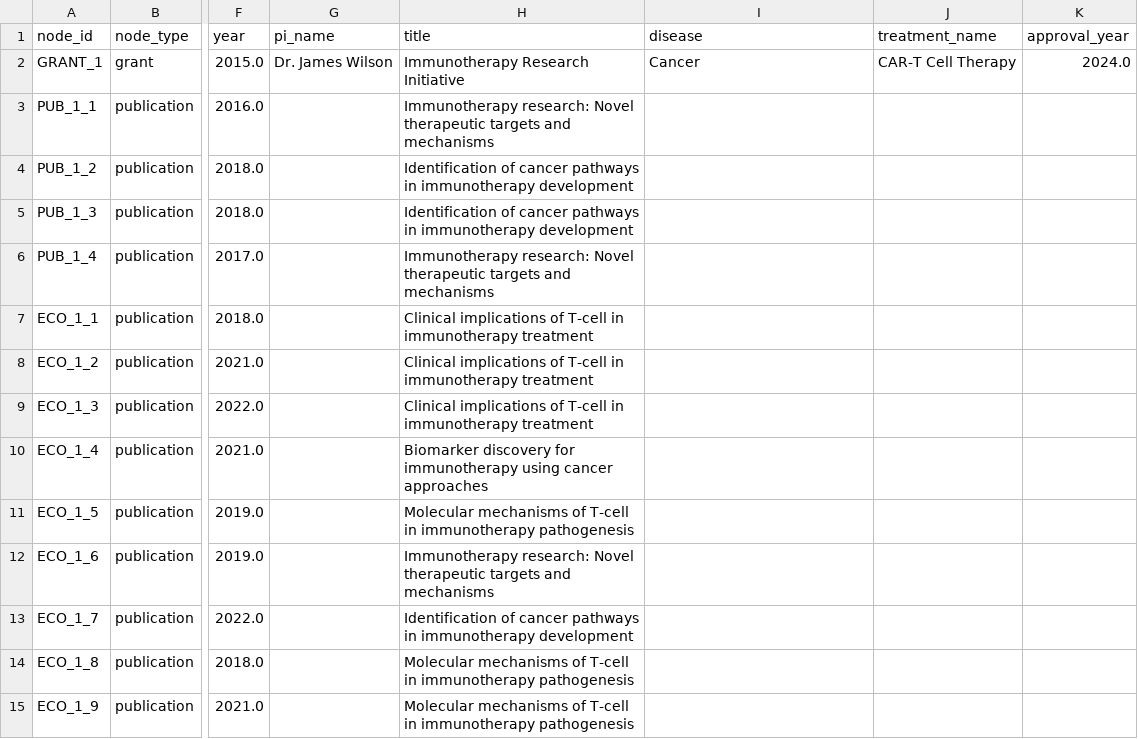
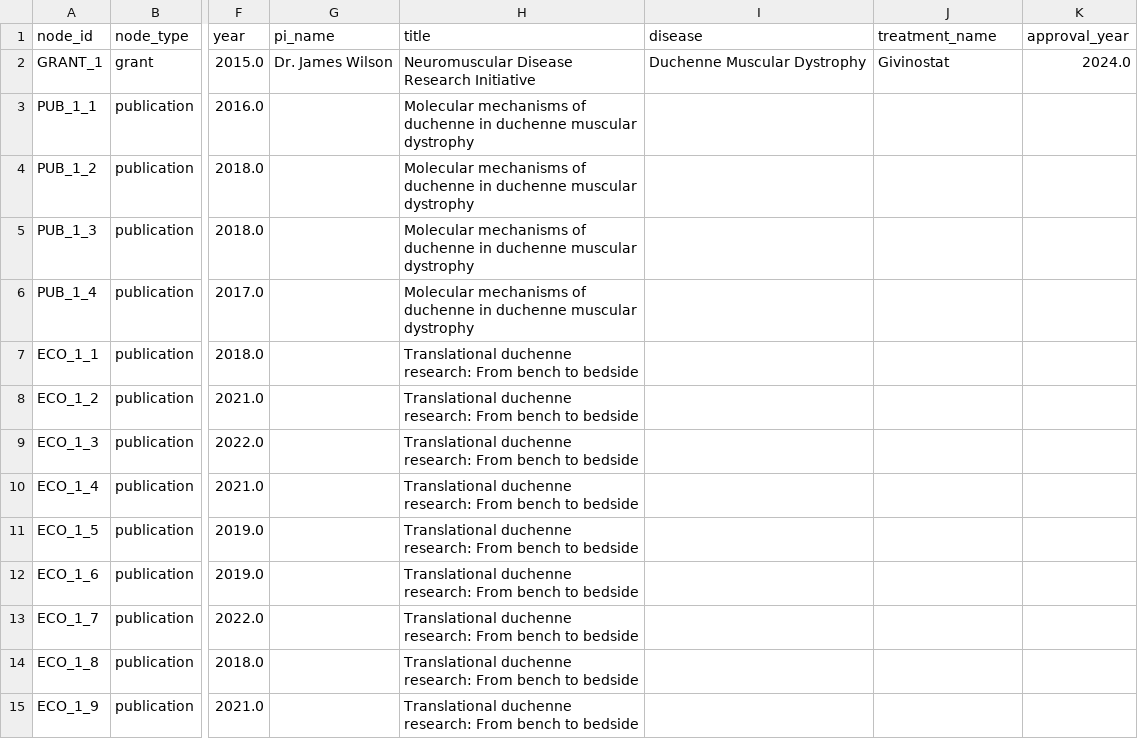
Before and after one commit to Hadi90Eidgah/streamlit-prototype, a CSV file: streamlit_nodes.csv, drawn as a sheet; only a part is shown, gaps mark what is left out; the diff covers the shown part only; the diff names each change by its address in the sheet, - before the commit and + after, or states it on an @@ line.

Commit message:
🎯 MANUAL UPDATE: New Treatments and Diseases
✅ Network Updates (Manual Modification):
- Network 1: Cancer → Duchenne Muscular Dystrophy (Givinostat)
- Network 2: Alzheimer's → Huntington's Disease (AMT-130)
- Network 3: Diabetes → Smart Insulin Patch (UNCHANGED)

📊 Database Changes:
- Updated node metadata (diseases, treatments, titles)
- Updated network summary information
- Preserved all citation patterns and edge structures
- Maintained realistic research pathways

🔬 Research Networks Now Show:
- Duchenne Muscular Dystrophy research leading to Givinostat
- Huntington's Disease research leading to AMT-130
- Diabetes research leading to Smart Insulin Patch

🎯 All citation logic and visualization patterns preserved
📈 Total edges maintained: 204 (no structural changes)

```diff
--- a/streamlit_nodes.csv
+++ b/streamlit_nodes.csv
-H2 (title): Immunotherapy Research Initiative
+H2 (title): Neuromuscular Disease Research Initiative
-I2 (disease): Cancer
+I2 (disease): Duchenne Muscular Dystrophy
-J2 (treatment_name): CAR-T Cell Therapy
+J2 (treatment_name): Givinostat
-H3 (title): Immunotherapy research: Novel therapeutic targets and mechanisms
+H3 (title): Molecular mechanisms of duchenne in duchenne muscular dystrophy
-H4:H5 (title): Identification of cancer pathways in immunotherapy development
+H4:H5 (title): Molecular mechanisms of duchenne in duchenne muscular dystrophy
-H6 (title): Immunotherapy research: Novel therapeutic targets and mechanisms
+H6 (title): Molecular mechanisms of duchenne in duchenne muscular dystrophy
-H7:H9 (title): Clinical implications of T-cell in immunotherapy treatment
+H7:H9 (title): Translational duchenne research: From bench to bedside
-H10 (title): Biomarker discovery for immunotherapy using cancer approaches
+H10 (title): Translational duchenne research: From bench to bedside
-H11 (title): Molecular mechanisms of T-cell in immunotherapy pathogenesis
+H11 (title): Translational duchenne research: From bench to bedside
-H12 (title): Immunotherapy research: Novel therapeutic targets and mechanisms
+H12 (title): Translational duchenne research: From bench to bedside
-H13 (title): Identification of cancer pathways in immunotherapy development
+H13 (title): Translational duchenne research: From bench to bedside
-H14:H15 (title): Molecular mechanisms of T-cell in immunotherapy pathogenesis
+H14:H15 (title): Translational duchenne research: From bench to bedside
```
Also changed, not shown: 59 edited cells elsewhere in this file, streamlit_summary.csv, 3 other files.
